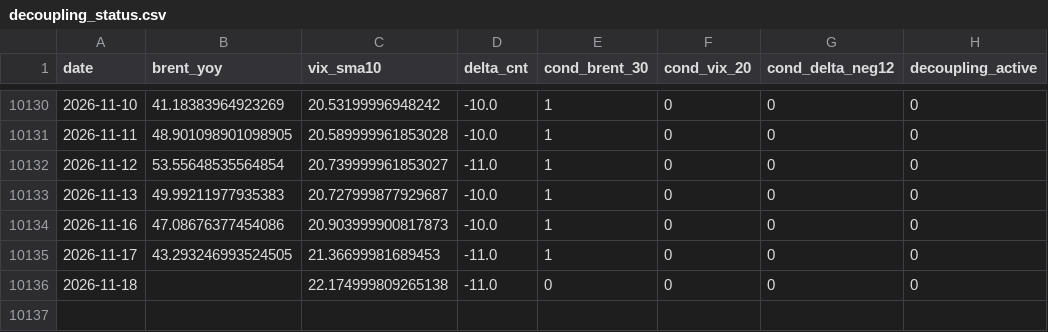
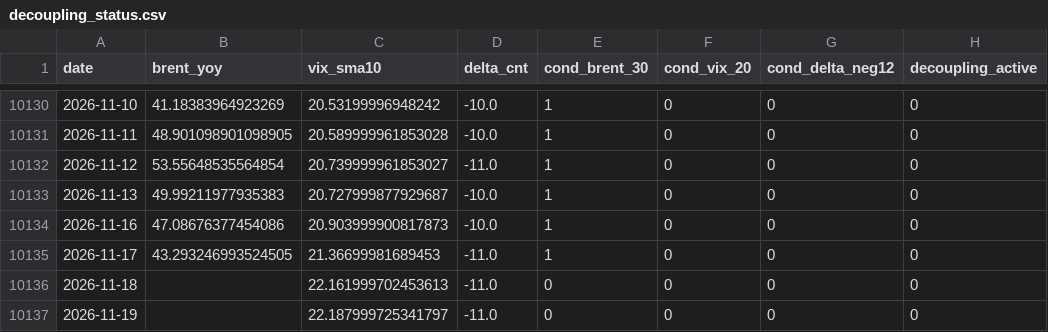
Before and after one commit to keishi-takagi/tda-monitoring, a CSV file: public/decoupling_status.csv, drawn as a sheet; only a part is shown, gaps mark what is left out.

```diff
--- a/public/decoupling_status.csv
+++ b/public/decoupling_status.csv
@@ -10135,2 +10135,3 @@ date,brent_yoy,vix_sma10,delta_cnt,cond_brent_30,cond_vix_20,cond_delta_neg12,de
 2026-11-17,43.293246993524505,21.36699981689453,-11.0,1,0,0,0
-2026-11-18,,22.174999809265138,-11.0,0,0,0,0
+2026-11-18,,22.161999702453613,-11.0,0,0,0,0
+2026-11-19,,22.187999725341797,-11.0,0,0,0,0
```
Also changed, not shown: public/run_metadata_public.csv, 2 other files.
